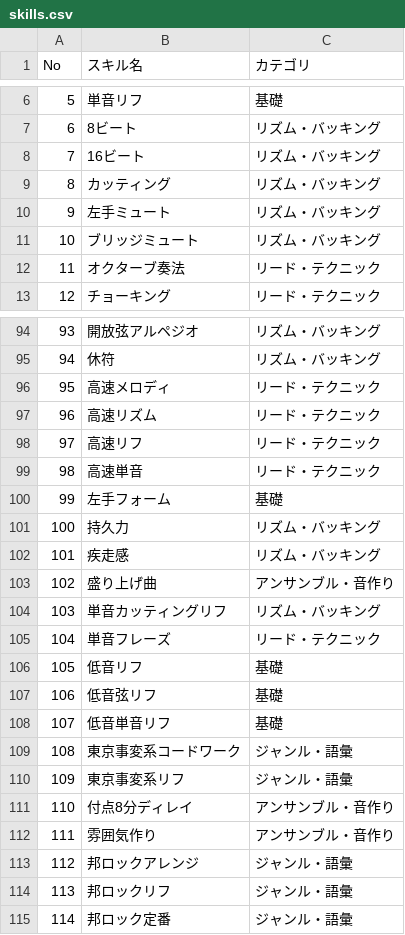
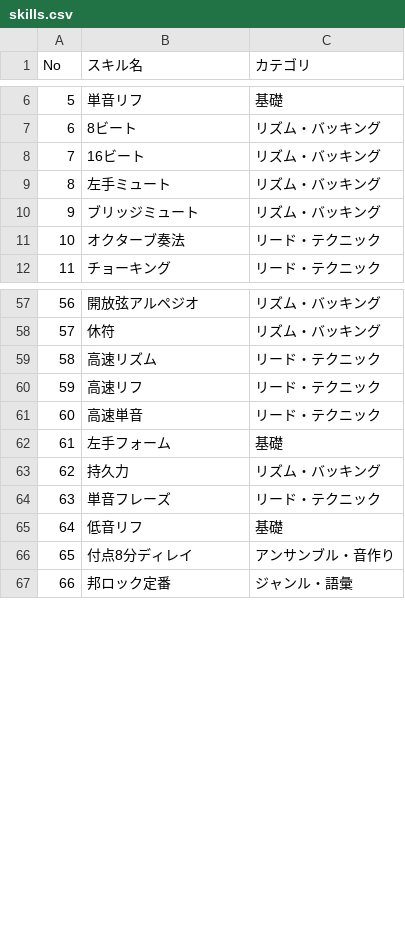
Before and after one commit to s20sr20rb26-hue/guitar-quest-react, a CSV file: data/skills.csv, drawn as a sheet; only a part is shown, gaps mark what is left out; removed rows and columns are numbered as before the commit, all else as after; the diff covers the shown part only; the diff names each change by its address in the sheet, - before the commit and + after, or states it on an @@ line.

```diff
--- a/data/skills.csv
+++ b/data/skills.csv
-row 9: 8 | カッティング | リズム・バッキング
@@ column A (No) renumbered from row 9 down @@
-row 96: 95 | 高速メロディ | リード・テクニック
-row 102: 101 | 疾走感 | リズム・バッキング
-row 103: 102 | 盛り上げ曲 | アンサンブル・音作り
-row 104: 103 | 単音カッティングリフ | リズム・バッキング
-row 107: 106 | 低音弦リフ | 基礎
-row 108: 107 | 低音単音リフ | 基礎
-row 109: 108 | 東京事変系コードワーク | ジャンル・語彙
-row 110: 109 | 東京事変系リフ | ジャンル・語彙
-row 112: 111 | 雰囲気作り | アンサンブル・音作り
-row 113: 112 | 邦ロックアレンジ | ジャンル・語彙
-row 114: 113 | 邦ロックリフ | ジャンル・語彙
```
Also changed, not shown: 36 removed rows elsewhere in this file.
